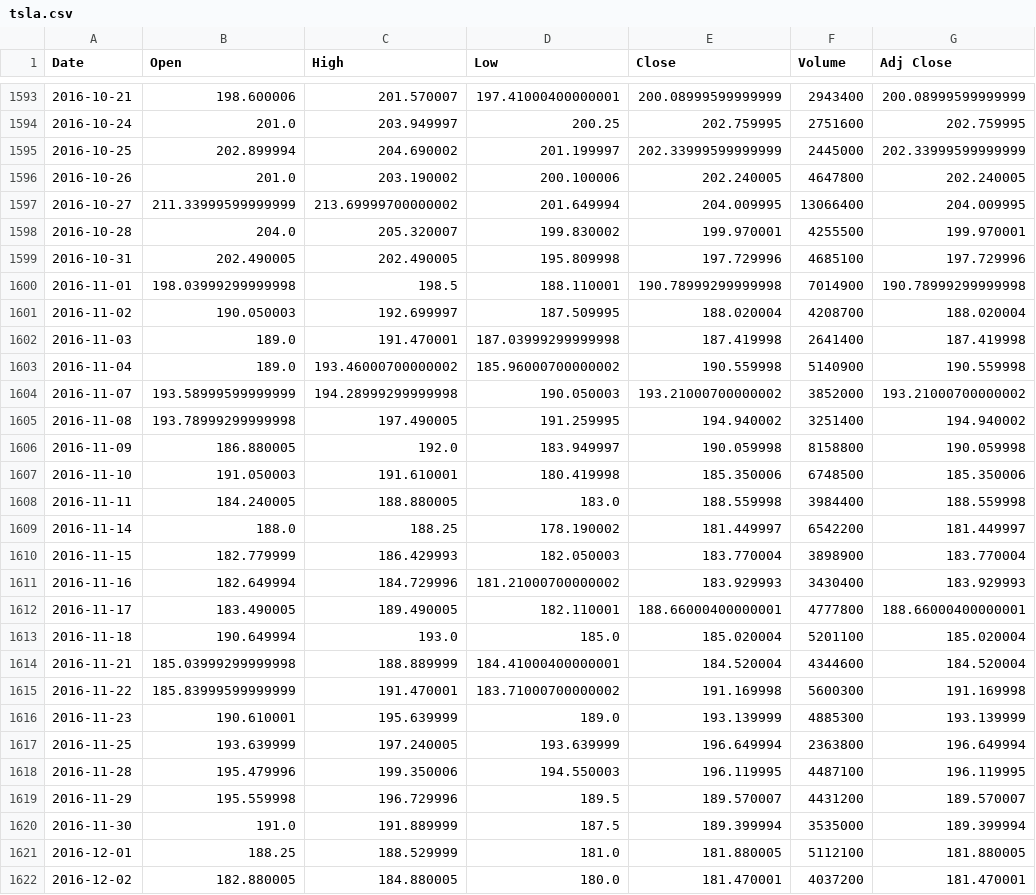
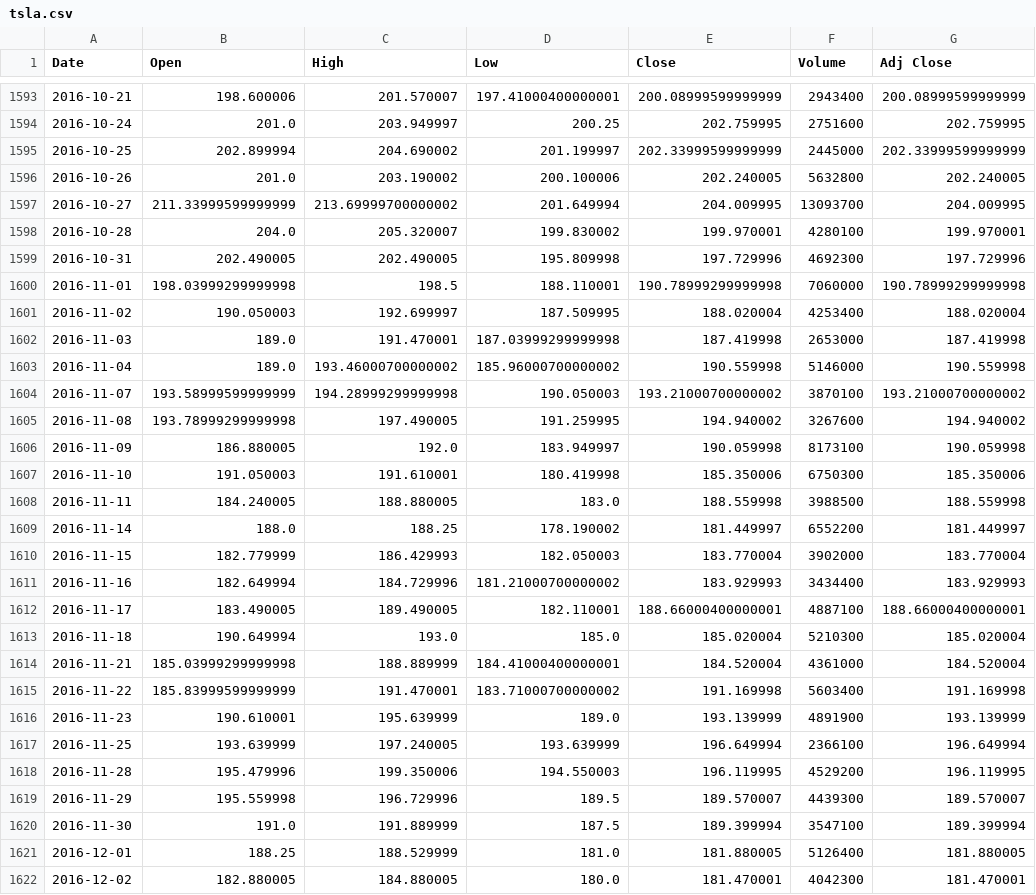
Before and after one commit to teoguso/sentdex, a CSV file: finance/tsla.csv, drawn as a sheet; only a part is shown, gaps mark what is left out; the diff covers the shown part only.

Commit message:
Added new files up to part 7 (finance)

```diff
--- a/finance/tsla.csv
+++ b/finance/tsla.csv
@@ -1595,28 +1595,28 @@ Date,Open,High,Low,Close,Volume,Adj Close
 2016-10-25,202.899994,204.690002,201.199997,202.33999599999999,2445000,202.33999599999999
-2016-10-26,201.0,203.190002,200.100006,202.240005,4647800,202.240005
-2016-10-27,211.33999599999999,213.69999700000002,201.649994,204.009995,13066400,204.009995
-2016-10-28,204.0,205.320007,199.830002,199.970001,4255500,199.970001
-2016-10-31,202.490005,202.490005,195.809998,197.729996,4685100,197.729996
-2016-11-01,198.03999299999998,198.5,188.110001,190.78999299999998,7014900,190.78999299999998
-2016-11-02,190.050003,192.699997,187.509995,188.020004,4208700,188.020004
-2016-11-03,189.0,191.470001,187.03999299999998,187.419998,2641400,187.419998
-2016-11-04,189.0,193.46000700000002,185.96000700000002,190.559998,5140900,190.559998
-2016-11-07,193.58999599999999,194.28999299999998,190.050003,193.21000700000002,3852000,193.21000700000002
-2016-11-08,193.78999299999998,197.490005,191.259995,194.940002,3251400,194.940002
-2016-11-09,186.880005,192.0,183.949997,190.059998,8158800,190.059998
-2016-11-10,191.050003,191.610001,180.419998,185.350006,6748500,185.350006
-2016-11-11,184.240005,188.880005,183.0,188.559998,3984400,188.559998
-2016-11-14,188.0,188.25,178.190002,181.449997,6542200,181.449997
-2016-11-15,182.779999,186.429993,182.050003,183.770004,3898900,183.770004
-2016-11-16,182.649994,184.729996,181.21000700000002,183.929993,3430400,183.929993
-2016-11-17,183.490005,189.490005,182.110001,188.66000400000001,4777800,188.66000400000001
-2016-11-18,190.649994,193.0,185.0,185.020004,5201100,185.020004
-2016-11-21,185.03999299999998,188.889999,184.41000400000001,184.520004,4344600,184.520004
-2016-11-22,185.83999599999999,191.470001,183.71000700000002,191.169998,5600300,191.169998
-2016-11-23,190.610001,195.639999,189.0,193.139999,4885300,193.139999
-2016-11-25,193.639999,197.240005,193.639999,196.649994,2363800,196.649994
-2016-11-28,195.479996,199.350006,194.550003,196.119995,4487100,196.119995
-2016-11-29,195.559998,196.729996,189.5,189.570007,4431200,189.570007
-2016-11-30,191.0,191.889999,187.5,189.399994,3535000,189.399994
-2016-12-01,188.25,188.529999,181.0,181.880005,5112100,181.880005
-2016-12-02,182.880005,184.880005,180.0,181.470001,4037200,181.470001
+2016-10-26,201.0,203.190002,200.100006,202.240005,5632800,202.240005
+2016-10-27,211.33999599999999,213.69999700000002,201.649994,204.009995,13093700,204.009995
+2016-10-28,204.0,205.320007,199.830002,199.970001,4280100,199.970001
+2016-10-31,202.490005,202.490005,195.809998,197.729996,4692300,197.729996
+2016-11-01,198.03999299999998,198.5,188.110001,190.78999299999998,7060000,190.78999299999998
+2016-11-02,190.050003,192.699997,187.509995,188.020004,4253400,188.020004
+2016-11-03,189.0,191.470001,187.03999299999998,187.419998,2653000,187.419998
+2016-11-04,189.0,193.46000700000002,185.96000700000002,190.559998,5146000,190.559998
+2016-11-07,193.58999599999999,194.28999299999998,190.050003,193.21000700000002,3870100,193.21000700000002
+2016-11-08,193.78999299999998,197.490005,191.259995,194.940002,3267600,194.940002
+2016-11-09,186.880005,192.0,183.949997,190.059998,8173100,190.059998
+2016-11-10,191.050003,191.610001,180.419998,185.350006,6750300,185.350006
+2016-11-11,184.240005,188.880005,183.0,188.559998,3988500,188.559998
+2016-11-14,188.0,188.25,178.190002,181.449997,6552200,181.449997
+2016-11-15,182.779999,186.429993,182.050003,183.770004,3902000,183.770004
+2016-11-16,182.649994,184.729996,181.21000700000002,183.929993,3434400,183.929993
+2016-11-17,183.490005,189.490005,182.110001,188.66000400000001,4887100,188.66000400000001
+2016-11-18,190.649994,193.0,185.0,185.020004,5210300,185.020004
+2016-11-21,185.03999299999998,188.889999,184.41000400000001,184.520004,4361000,184.520004
+2016-11-22,185.83999599999999,191.470001,183.71000700000002,191.169998,5603400,191.169998
+2016-11-23,190.610001,195.639999,189.0,193.139999,4891900,193.139999
+2016-11-25,193.639999,197.240005,193.639999,196.649994,2366100,196.649994
+2016-11-28,195.479996,199.350006,194.550003,196.119995,4529200,196.119995
+2016-11-29,195.559998,196.729996,189.5,189.570007,4439300,189.570007
+2016-11-30,191.0,191.889999,187.5,189.399994,3547100,189.399994
+2016-12-01,188.25,188.529999,181.0,181.880005,5126400,181.880005
+2016-12-02,182.880005,184.880005,180.0,181.470001,4042300,181.470001
```
Also changed, not shown: 19 edited cells elsewhere in this file, 5 other files.
